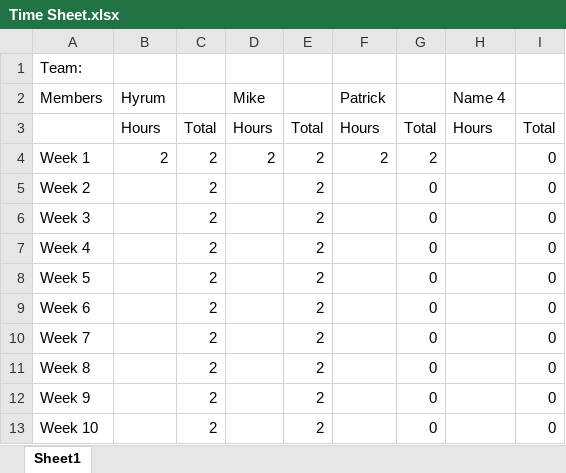
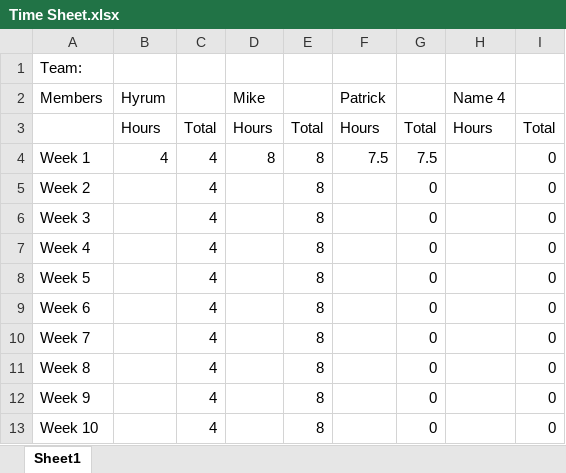
Before and after one commit to mruxx/Capstone_DIGR_S2018, an Excel workbook: Time Sheet.xlsx, sheet Sheet1, drawn as a sheet; values as stored, in another font and other column widths than the file's, no borders; the diff names each change by its address in the sheet, - before the commit and + after, or states it on an @@ line.

Commit message:
updated
updated hours

```diff
--- a/Time Sheet.xlsx (sheet Sheet1)
+++ b/Time Sheet.xlsx (sheet Sheet1)
-B4 (Hyrum): 2
+B4 (Hyrum): 4
-C4:C13: 2
+C4:C13: 4
-D4 (Mike): 2
+D4 (Mike): 8
-E4:E13: 2
+E4:E13: 8
-F4 (Patrick): 2
+F4 (Patrick): 7.5
-G4: 2
+G4: 7.5
```
